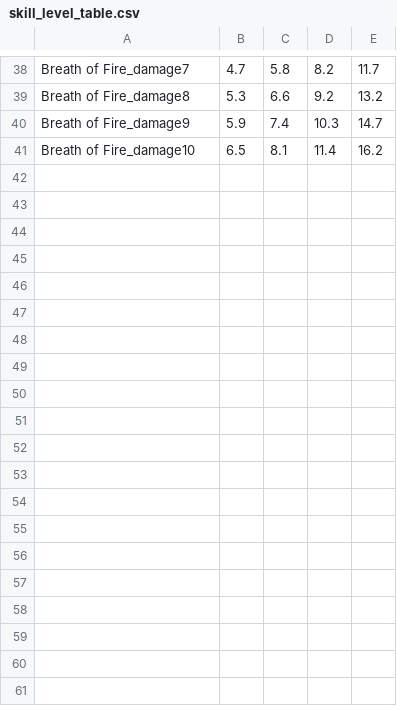
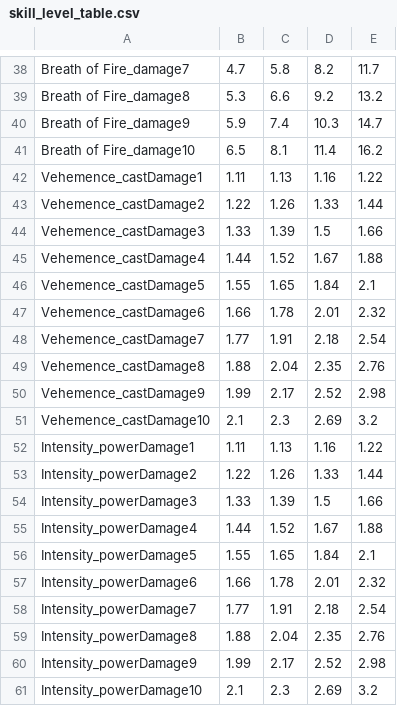
Before and after one commit to Jinwook-Lee9709/SFMLTeamProject_Death_Must_Die, a CSV file: DeathMustDie Bin/tables/skill_level_table.csv, drawn as a sheet; only a part is shown, gaps mark what is left out; the diff names each change by its address in the sheet, - before the commit and + after, or states it on an @@ line.

```diff
--- a/DeathMustDie Bin/tables/skill_level_table.csv
+++ b/DeathMustDie Bin/tables/skill_level_table.csv
+row 42: Vehemence_castDamage1 | 1.11 | 1.13 | 1.16 | 1.22
+row 43: Vehemence_castDamage2 | 1.22 | 1.26 | 1.33 | 1.44
+row 44: Vehemence_castDamage3 | 1.33 | 1.39 | 1.5 | 1.66
+row 45: Vehemence_castDamage4 | 1.44 | 1.52 | 1.67 | 1.88
+row 46: Vehemence_castDamage5 | 1.55 | 1.65 | 1.84 | 2.1
+row 47: Vehemence_castDamage6 | 1.66 | 1.78 | 2.01 | 2.32
+row 48: Vehemence_castDamage7 | 1.77 | 1.91 | 2.18 | 2.54
+row 49: Vehemence_castDamage8 | 1.88 | 2.04 | 2.35 | 2.76
+row 50: Vehemence_castDamage9 | 1.99 | 2.17 | 2.52 | 2.98
+row 51: Vehemence_castDamage10 | 2.1 | 2.3 | 2.69 | 3.2
+row 52: Intensity_powerDamage1 | 1.11 | 1.13 | 1.16 | 1.22
+row 53: Intensity_powerDamage2 | 1.22 | 1.26 | 1.33 | 1.44
+row 54: Intensity_powerDamage3 | 1.33 | 1.39 | 1.5 | 1.66
+row 55: Intensity_powerDamage4 | 1.44 | 1.52 | 1.67 | 1.88
+row 56: Intensity_powerDamage5 | 1.55 | 1.65 | 1.84 | 2.1
+row 57: Intensity_powerDamage6 | 1.66 | 1.78 | 2.01 | 2.32
+row 58: Intensity_powerDamage7 | 1.77 | 1.91 | 2.18 | 2.54
+row 59: Intensity_powerDamage8 | 1.88 | 2.04 | 2.35 | 2.76
+row 60: Intensity_powerDamage9 | 1.99 | 2.17 | 2.52 | 2.98
+row 61: Intensity_powerDamage10 | 2.1 | 2.3 | 2.69 | 3.2
```
Also changed, not shown: DeathMustDie Bin/tables/string_table.csv, 35 other files.
